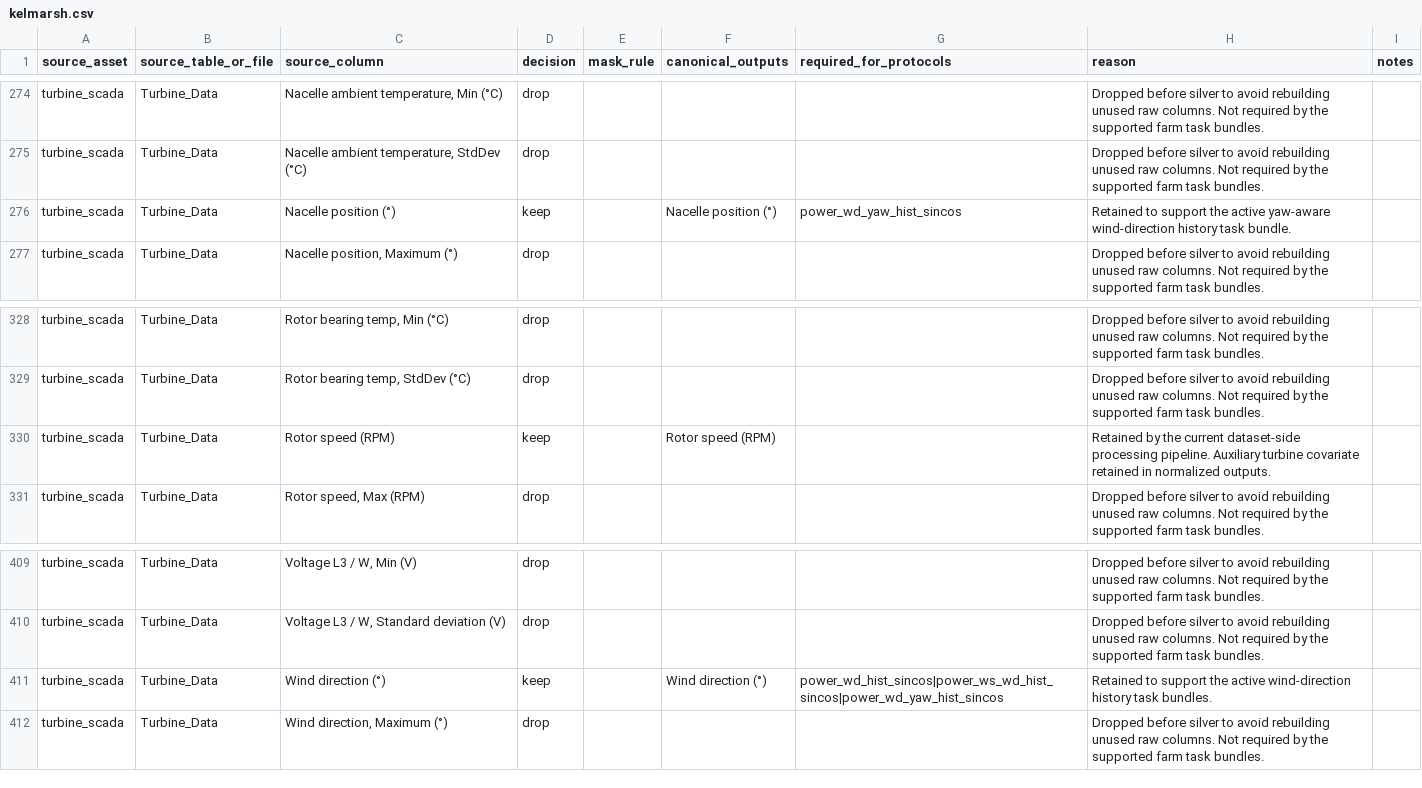
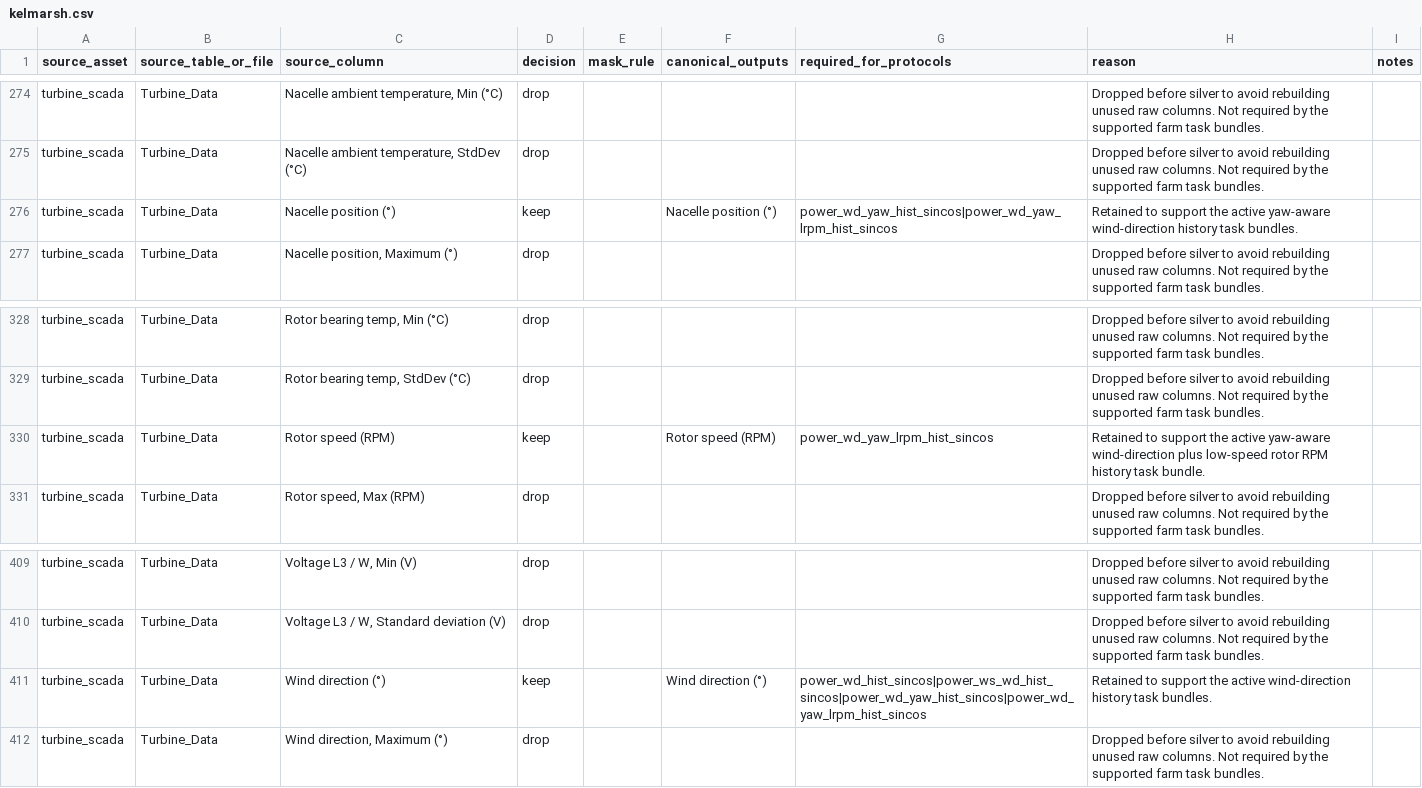
Before and after one commit to deemoe404/datasets, a CSV file: src/wind_datasets/data/source_column_policy/kelmarsh.csv, drawn as a sheet; only a part is shown, gaps mark what is left out.

```diff
--- a/src/wind_datasets/data/source_column_policy/kelmarsh.csv
+++ b/src/wind_datasets/data/source_column_policy/kelmarsh.csv
@@ -275,3 +275,3 @@ turbine_scada,Turbine_Data,"Nacelle ambient temperature, Min (°C)",drop,,,,Drop
 turbine_scada,Turbine_Data,"Nacelle ambient temperature, StdDev (°C)",drop,,,,Dropped before silver to avoid rebuilding unused raw columns. Not required by the supported farm task bundles.,
-turbine_scada,Turbine_Data,Nacelle position (°),keep,,Nacelle position (°),power_wd_yaw_hist_sincos,Retained to support the active yaw-aware wind-direction history task bundle.,
+turbine_scada,Turbine_Data,Nacelle position (°),keep,,Nacelle position (°),power_wd_yaw_hist_sincos|power_wd_yaw_lrpm_hist_sincos,Retained to support the active yaw-aware wind-direction history task bundles.,
 turbine_scada,Turbine_Data,"Nacelle position, Maximum (°)",drop,,,,Dropped before silver to avoid rebuilding unused raw columns. Not required by the supported farm task bundles.,
@@ -329,3 +329,3 @@ turbine_scada,Turbine_Data,"Rotor bearing temp, Min (°C)",drop,,,,Dropped befor
 turbine_scada,Turbine_Data,"Rotor bearing temp, StdDev (°C)",drop,,,,Dropped before silver to avoid rebuilding unused raw columns. Not required by the supported farm task bundles.,
-turbine_scada,Turbine_Data,Rotor speed (RPM),keep,,Rotor speed (RPM),,Retained by the current dataset-side processing pipeline. Auxiliary turbine covariate retained in normalized outputs.,
+turbine_scada,Turbine_Data,Rotor speed (RPM),keep,,Rotor speed (RPM),power_wd_yaw_lrpm_hist_sincos,Retained to support the active yaw-aware wind-direction plus low-speed rotor RPM history task bundle.,
 turbine_scada,Turbine_Data,"Rotor speed, Max (RPM)",drop,,,,Dropped before silver to avoid rebuilding unused raw columns. Not required by the supported farm task bundles.,
@@ -410,3 +410,3 @@ turbine_scada,Turbine_Data,"Voltage L3 / W, Min (V)",drop,,,,Dropped before silv
 turbine_scada,Turbine_Data,"Voltage L3 / W, Standard deviation (V)",drop,,,,Dropped before silver to avoid rebuilding unused raw columns. Not required by the supported farm task bundles.,
-turbine_scada,Turbine_Data,Wind direction (°),keep,,Wind direction (°),power_wd_hist_sincos|power_ws_wd_hist_sincos|power_wd_yaw_hist_sincos,Retained to support the active wind-direction history task bundles.,
+turbine_scada,Turbine_Data,Wind direction (°),keep,,Wind direction (°),power_wd_hist_sincos|power_ws_wd_hist_sincos|power_wd_yaw_hist_sincos|power_wd_yaw_lrpm_hist_sincos,Retained to support the active wind-direction history task bundles.,
 turbine_scada,Turbine_Data,"Wind direction, Maximum (°)",drop,,,,Dropped before silver to avoid rebuilding unused raw columns. Not required by the supported farm task bundles.,
```
Also changed, not shown: src/wind_datasets/data/source_column_policy/hill_of_towie.csv, src/wind_datasets/data/source_column_policy/penmanshiel.csv, 18 other files.
